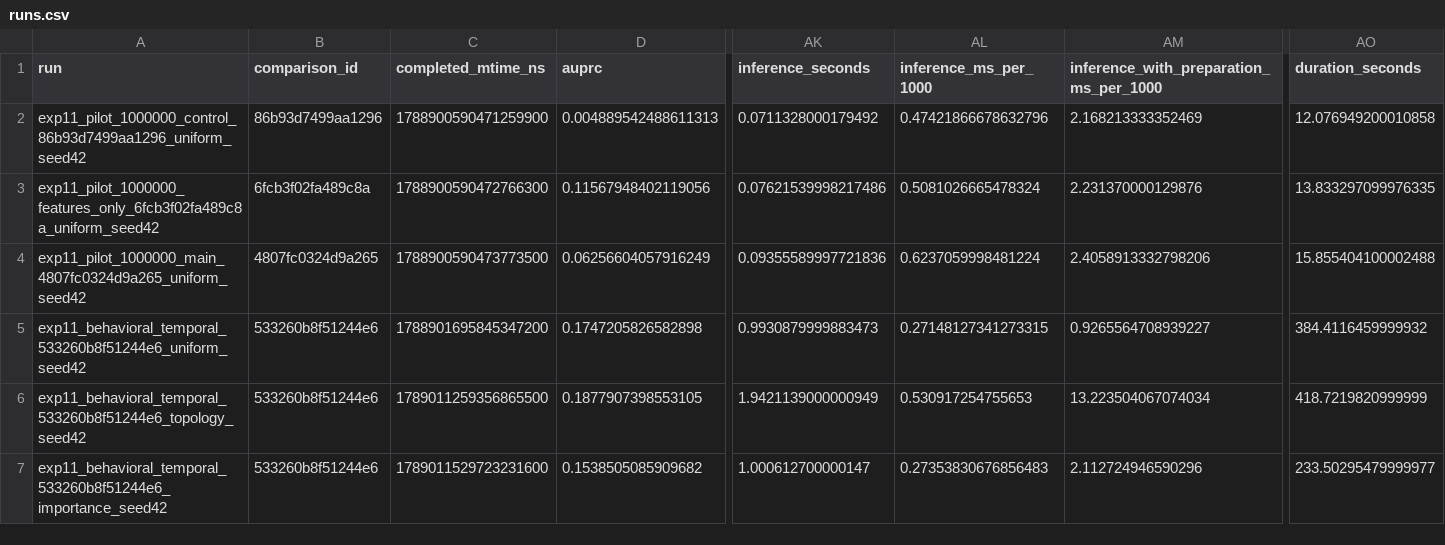
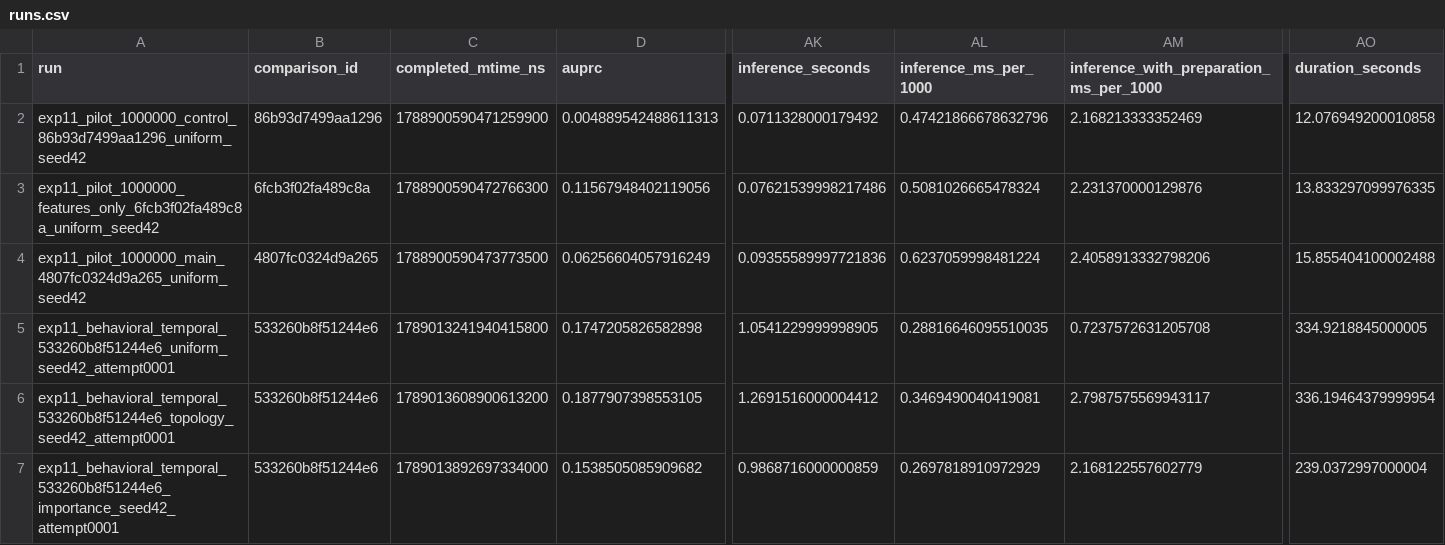
Before and after one commit to mhndkptr/TA-KlasifikasiTransaksiKKredit-NeighborSampling-GraphSAGE, a CSV file: result/exp11/runs.csv, drawn as a sheet; only a part is shown, gaps mark what is left out; the diff names each change by its address in the sheet, - before the commit and + after, or states it on an @@ line.

Commit message:
chore: update result exp11

```diff
--- a/result/exp11/runs.csv
+++ b/result/exp11/runs.csv
-A5 (run): exp11_behavioral_temporal_533260b8f51244e6_uniform_seed42
+A5 (run): exp11_behavioral_temporal_533260b8f51244e6_uniform_seed42_attempt0001
-C5 (completed_mtime_ns): 1788901695845347200
+C5 (completed_mtime_ns): 1789013241940415800
-AK5 (inference_seconds): 0.9930879999883473
+AK5 (inference_seconds): 1.0541229999998905
-AL5 (inference_ms_per_1000): 0.27148127341273315
+AL5 (inference_ms_per_1000): 0.28816646095510035
-AM5: 0.9265564708939227
+AM5: 0.7237572631205708
-AO5 (duration_seconds): 384.4116459999932
+AO5 (duration_seconds): 334.9218845000005
-A6 (run): exp11_behavioral_temporal_533260b8f51244e6_topology_seed42
+A6 (run): exp11_behavioral_temporal_533260b8f51244e6_topology_seed42_attempt0001
-C6 (completed_mtime_ns): 1789011259356865500
+C6 (completed_mtime_ns): 1789013608900613200
-AK6 (inference_seconds): 1.9421139000000949
+AK6 (inference_seconds): 1.2691516000004412
-AL6 (inference_ms_per_1000): 0.530917254755653
+AL6 (inference_ms_per_1000): 0.3469490040419081
-AM6: 13.223504067074034
+AM6: 2.7987575569943117
-AO6 (duration_seconds): 418.7219820999999
+AO6 (duration_seconds): 336.19464379999954
-A7 (run): exp11_behavioral_temporal_533260b8f51244e6_importance_seed42
+A7 (run): exp11_behavioral_temporal_533260b8f51244e6_importance_seed42_attempt0001
-C7 (completed_mtime_ns): 1789011529723231600
+C7 (completed_mtime_ns): 1789013892697334000
-AK7 (inference_seconds): 1.000612700000147
+AK7 (inference_seconds): 0.9868716000000859
-AL7 (inference_ms_per_1000): 0.27353830676856483
+AL7 (inference_ms_per_1000): 0.2697818910972929
-AM7: 2.112724946590296
+AM7: 2.168122557602779
-AO7 (duration_seconds): 233.50295479999977
+AO7 (duration_seconds): 239.0372997000004
```
Also changed, not shown: result/exp11/summary.csv, 15 other files.
